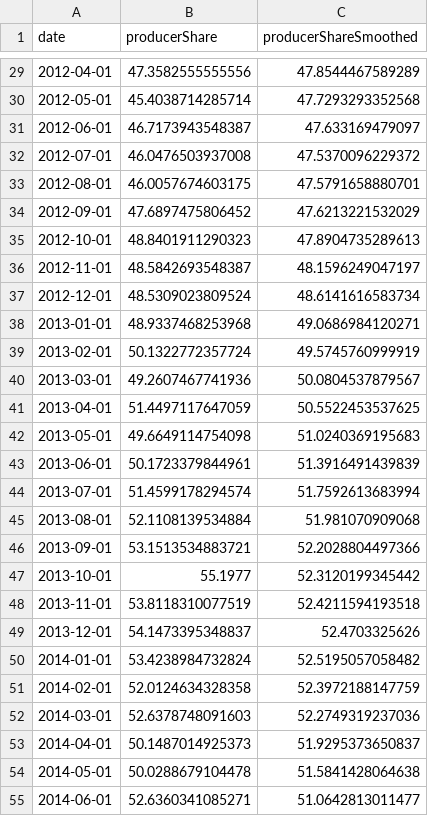
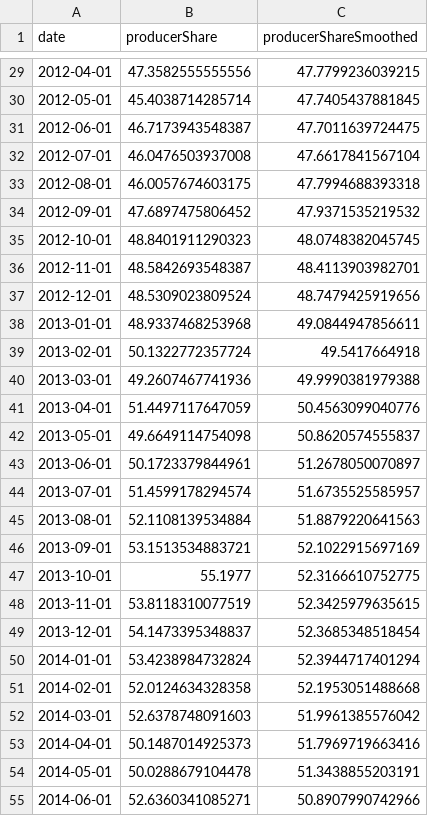
Before and after one commit to blw-ofag-ufag/poc-producers-share, a CSV file: results/producers-share.csv, drawn as a sheet; only a part is shown, gaps mark what is left out; the diff covers the shown part only.

```diff
--- a/results/producers-share.csv
+++ b/results/producers-share.csv
@@ -29,27 +29,27 @@
-2012-04-01,47.3582555555556,47.8544467589289
-2012-05-01,45.4038714285714,47.7293293352568
-2012-06-01,46.7173943548387,47.633169479097
-2012-07-01,46.0476503937008,47.5370096229372
-2012-08-01,46.0057674603175,47.5791658880701
-2012-09-01,47.6897475806452,47.6213221532029
-2012-10-01,48.8401911290323,47.8904735289613
-2012-11-01,48.5842693548387,48.1596249047197
-2012-12-01,48.5309023809524,48.6141616583734
-2013-01-01,48.9337468253968,49.0686984120271
-2013-02-01,50.1322772357724,49.5745760999919
-2013-03-01,49.2607467741936,50.0804537879567
-2013-04-01,51.4497117647059,50.5522453537625
-2013-05-01,49.6649114754098,51.0240369195683
-2013-06-01,50.1723379844961,51.3916491439839
-2013-07-01,51.4599178294574,51.7592613683994
-2013-08-01,52.1108139534884,51.981070909068
-2013-09-01,53.1513534883721,52.2028804497366
-2013-10-01,55.1977,52.3120199345442
-2013-11-01,53.8118310077519,52.4211594193518
-2013-12-01,54.1473395348837,52.4703325626
-2014-01-01,53.4238984732824,52.5195057058482
-2014-02-01,52.0124634328358,52.3972188147759
-2014-03-01,52.6378748091603,52.2749319237036
-2014-04-01,50.1487014925373,51.9295373650837
-2014-05-01,50.0288679104478,51.5841428064638
-2014-06-01,52.6360341085271,51.0642813011477
+2012-04-01,47.3582555555556,47.7799236039215
+2012-05-01,45.4038714285714,47.7405437881845
+2012-06-01,46.7173943548387,47.7011639724475
+2012-07-01,46.0476503937008,47.6617841567104
+2012-08-01,46.0057674603175,47.7994688393318
+2012-09-01,47.6897475806452,47.9371535219532
+2012-10-01,48.8401911290323,48.0748382045745
+2012-11-01,48.5842693548387,48.4113903982701
+2012-12-01,48.5309023809524,48.7479425919656
+2013-01-01,48.9337468253968,49.0844947856611
+2013-02-01,50.1322772357724,49.5417664918
+2013-03-01,49.2607467741936,49.9990381979388
+2013-04-01,51.4497117647059,50.4563099040776
+2013-05-01,49.6649114754098,50.8620574555837
+2013-06-01,50.1723379844961,51.2678050070897
+2013-07-01,51.4599178294574,51.6735525585957
+2013-08-01,52.1108139534884,51.8879220641563
+2013-09-01,53.1513534883721,52.1022915697169
+2013-10-01,55.1977,52.3166610752775
+2013-11-01,53.8118310077519,52.3425979635615
+2013-12-01,54.1473395348837,52.3685348518454
+2014-01-01,53.4238984732824,52.3944717401294
+2014-02-01,52.0124634328358,52.1953051488668
+2014-03-01,52.6378748091603,51.9961385576042
+2014-04-01,50.1487014925373,51.7969719663416
+2014-05-01,50.0288679104478,51.3438855203191
+2014-06-01,52.6360341085271,50.8907990742966
```
Also changed, not shown: 145 edited cells elsewhere in this file, results/prices.csv, 1 other file.
